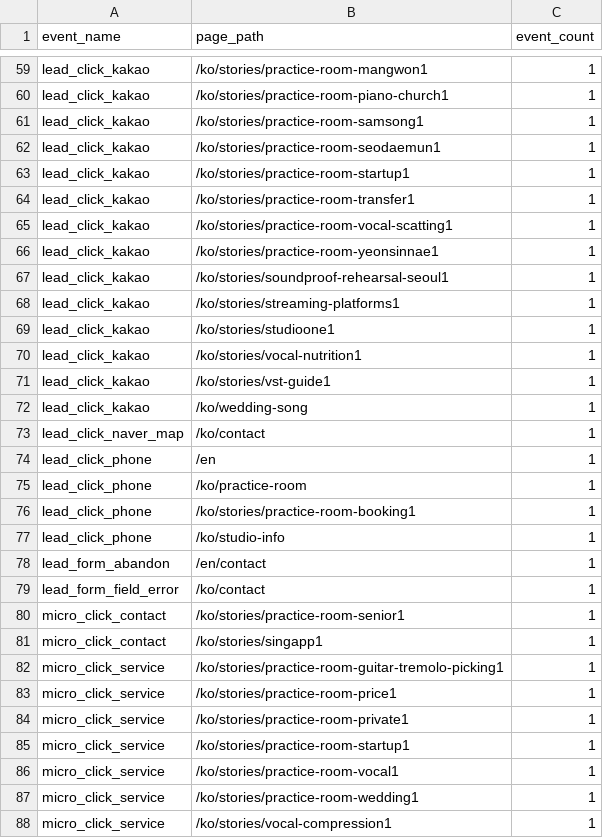
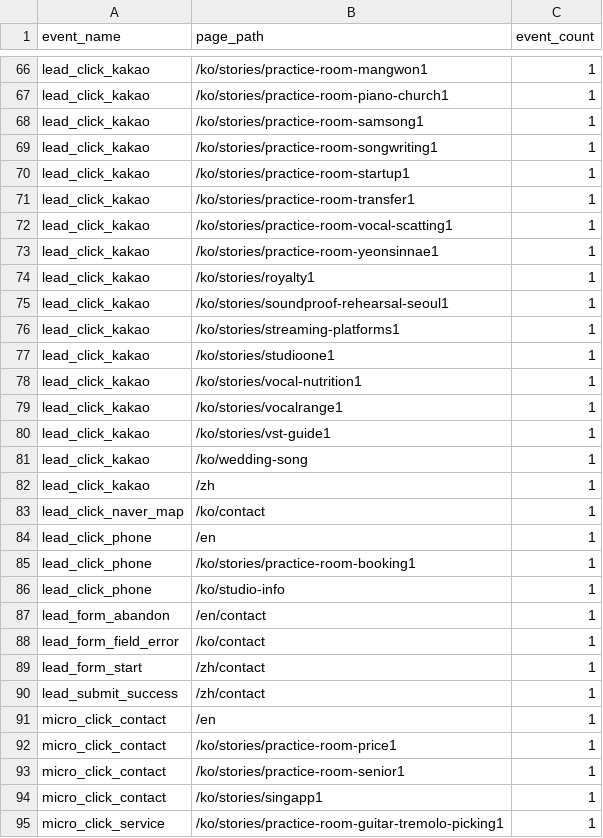
Before and after one commit to hwangtab/studio, a CSV file: docs/ga4-raw/events.csv, drawn as a sheet; only a part is shown, gaps mark what is left out; the shorter side is filled out with more unchanged rows; the diff covers the shown part only.

```diff
--- a/docs/ga4-raw/events.csv
+++ b/docs/ga4-raw/events.csv
@@ -61,3 +68,3 @@ event_name,page_path,event_count
 "lead_click_kakao","/ko/stories/practice-room-samsong1",1
-"lead_click_kakao","/ko/stories/practice-room-seodaemun1",1
+"lead_click_kakao","/ko/stories/practice-room-songwriting1",1
 "lead_click_kakao","/ko/stories/practice-room-startup1",1
@@ -66,2 +73,3 @@ event_name,page_path,event_count
 "lead_click_kakao","/ko/stories/practice-room-yeonsinnae1",1
+"lead_click_kakao","/ko/stories/royalty1",1
 "lead_click_kakao","/ko/stories/soundproof-rehearsal-seoul1",1
@@ -70,7 +78,8 @@ event_name,page_path,event_count
 "lead_click_kakao","/ko/stories/vocal-nutrition1",1
+"lead_click_kakao","/ko/stories/vocalrange1",1
 "lead_click_kakao","/ko/stories/vst-guide1",1
 "lead_click_kakao","/ko/wedding-song",1
+"lead_click_kakao","/zh",1
 "lead_click_naver_map","/ko/contact",1
 "lead_click_phone","/en",1
-"lead_click_phone","/ko/practice-room",1
 "lead_click_phone","/ko/stories/practice-room-booking1",1
@@ -79,2 +88,6 @@ event_name,page_path,event_count
 "lead_form_field_error","/ko/contact",1
+"lead_form_start","/zh/contact",1
+"lead_submit_success","/zh/contact",1
+"micro_click_contact","/en",1
+"micro_click_contact","/ko/stories/practice-room-price1",1
 "micro_click_contact","/ko/stories/practice-room-senior1",1
```
Also changed, not shown: 12 added rows, 2 removed rows and 2 edited cells elsewhere in this file, docs/ga4-raw/bot-excluded.csv, docs/ga4-raw/landing.csv, 7 other files.
